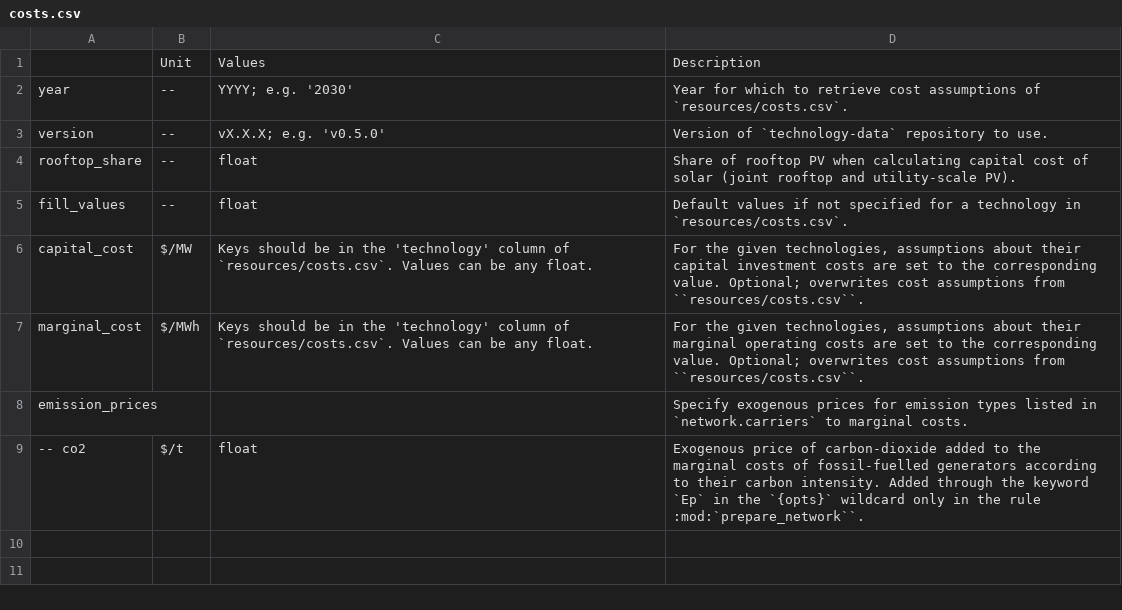
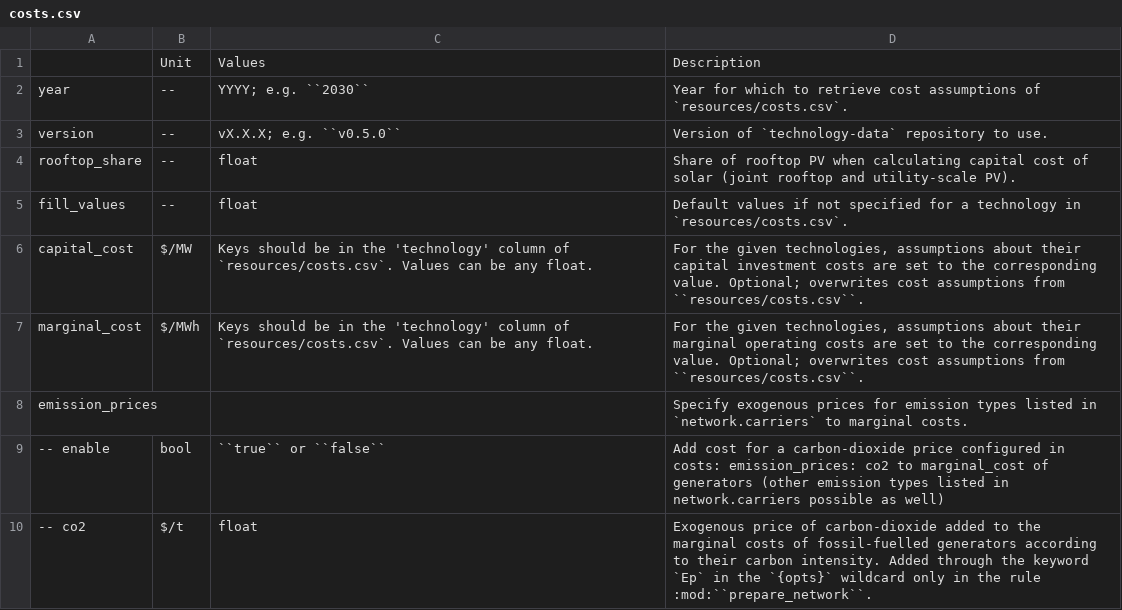
Before and after one commit to PyPSA/pypsa-usa, a CSV file: docs/source/configtables/costs.csv, drawn as a sheet.

```diff
--- a/docs/source/configtables/costs.csv
+++ b/docs/source/configtables/costs.csv
@@ -1,4 +1,4 @@
 ,Unit,Values,Description
-year,--,"YYYY; e.g. '2030'","Year for which to retrieve cost assumptions of `resources/costs.csv`."
-version,--,"vX.X.X; e.g. 'v0.5.0'","Version of `technology-data` repository to use."
+year,--,YYYY; e.g. ``2030``,"Year for which to retrieve cost assumptions of `resources/costs.csv`."
+version,--,vX.X.X; e.g. ``v0.5.0``,"Version of `technology-data` repository to use."
 rooftop_share,--,float,"Share of rooftop PV when calculating capital cost of solar (joint rooftop and utility-scale PV)."
@@ -8,2 +8,3 @@ marginal_cost,$/MWh,"Keys should be in the 'technology' column of `resources/cos
 emission_prices,,,"Specify exogenous prices for emission types listed in `network.carriers` to marginal costs."
--- co2,$/t,float,"Exogenous price of carbon-dioxide added to the marginal costs of fossil-fuelled generators according to their carbon intensity. Added through the keyword `Ep` in the `{opts}` wildcard only in the rule :mod:`prepare_network``."
+-- enable,bool,``true`` or ``false``, Add cost for a carbon-dioxide price configured in costs: emission_prices: co2 to marginal_cost of generators (other emission types listed in network.carriers possible as well)
+-- co2,$/t,float,"Exogenous price of carbon-dioxide added to the marginal costs of fossil-fuelled generators according to their carbon intensity. Added through the keyword `Ep` in the `{opts}` wildcard only in the rule :mod:``prepare_network``."
```
Also changed, not shown: docs/source/configtables/sector.csv, 4 other files.
